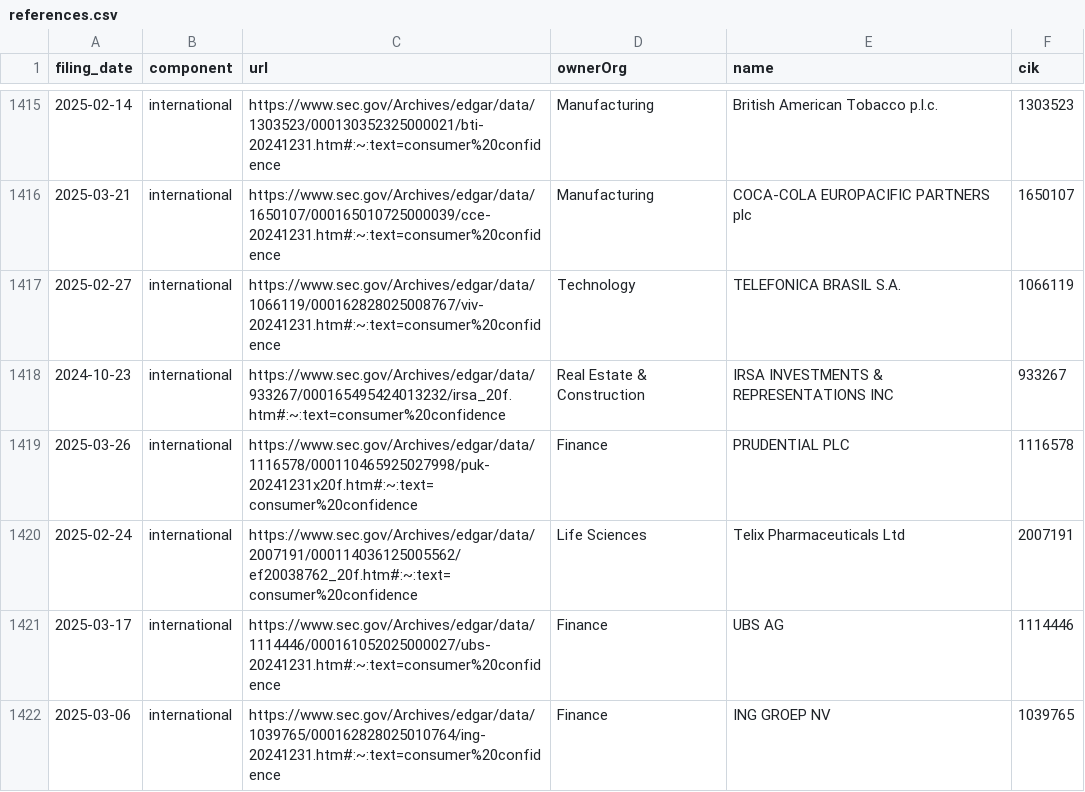
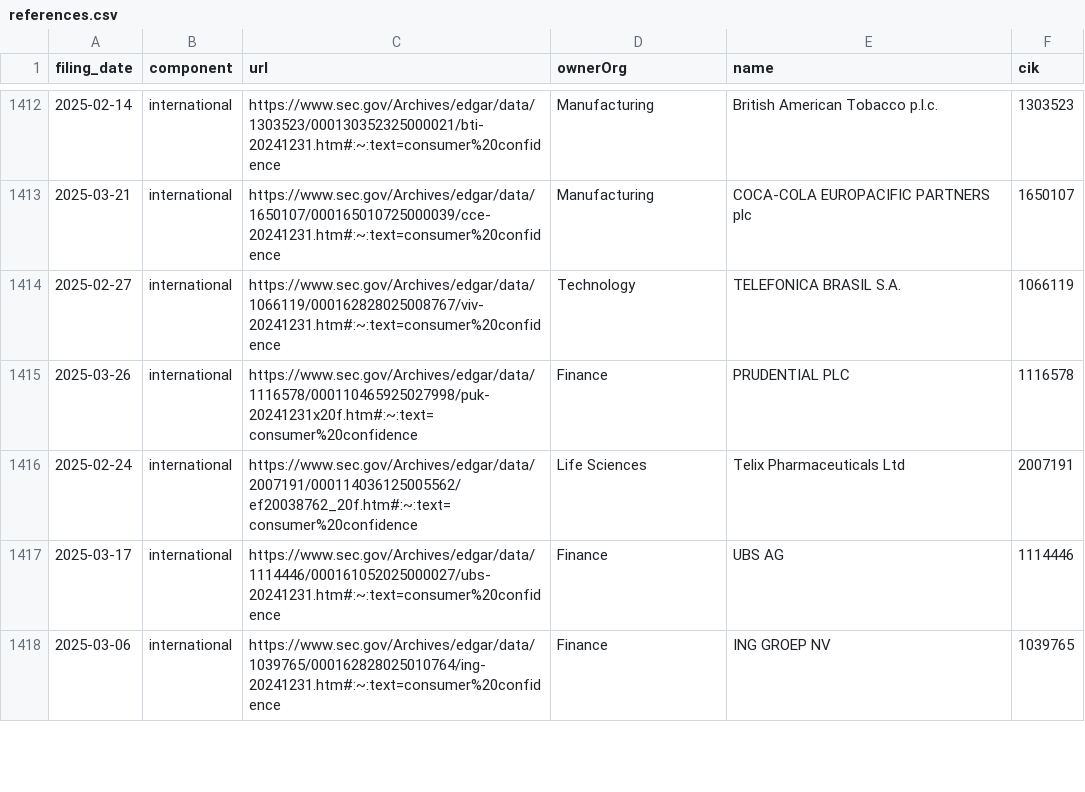
Before and after one commit to john-friedman/datamule-indicators, a CSV file: indicators/format1/Consumer Sentiment/consumer-confidence/references.csv, drawn as a sheet; only a part is shown, gaps mark what is left out; the diff covers the shown part only; the diff names each change by its address in the sheet, - before the commit and + after, or states it on an @@ line.

```diff
--- a/indicators/format1/Consumer Sentiment/consumer-confidence/references.csv
+++ b/indicators/format1/Consumer Sentiment/consumer-confidence/references.csv
-row 1418: 2024-10-23 | international | https://www.sec.gov/Archives/edgar/data/933267/000165495424013232/irsa_20f.htm#:~:text=consumer%20confidence | Real Estate & Construction | IRSA INVESTMENTS & REPRESENTATIONS INC | 933267
```
Also changed, not shown: 4 removed rows elsewhere in this file, data/filer_metadata/unlisted_business_city_aggregate.csv, data/filer_metadata/unlisted_zip_code_aggregate.csv, 34 other files.
